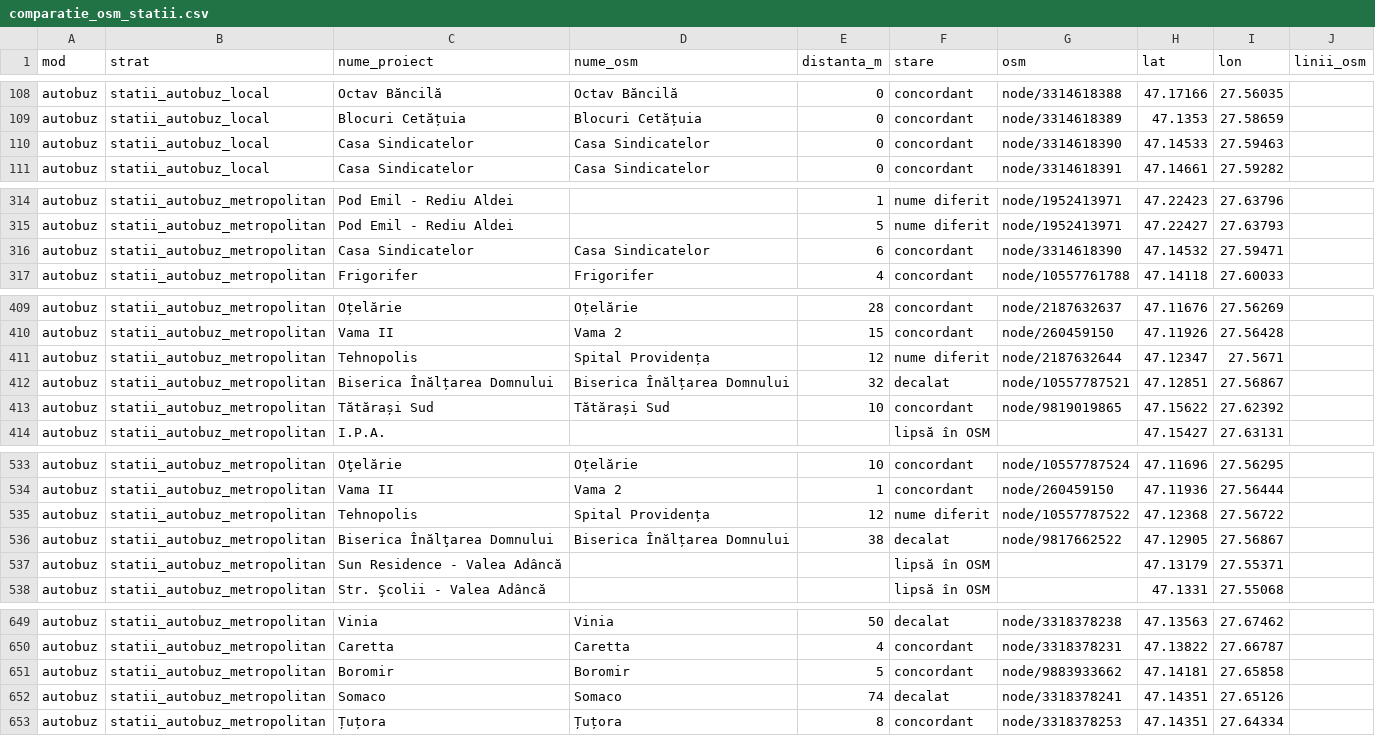
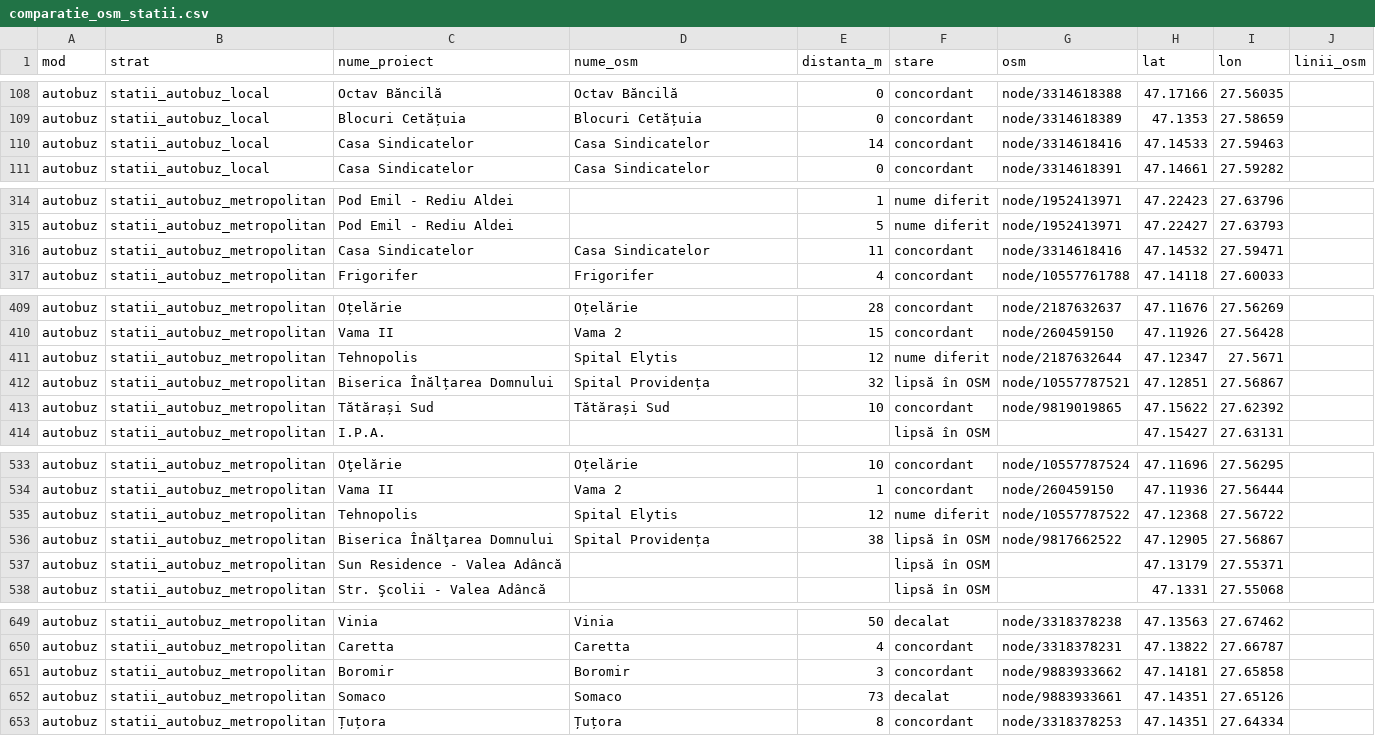
Before and after one commit to coveadrian83/gis, a CSV file: public/data/transport/comparatie_osm_statii.csv, drawn as a sheet; only a part is shown, gaps mark what is left out; the diff covers the shown part only.

```diff
--- a/public/data/transport/comparatie_osm_statii.csv
+++ b/public/data/transport/comparatie_osm_statii.csv
@@ -109,3 +109,3 @@ autobuz,statii_autobuz_local,Octav Băncilă,Octav Băncilă,0,concordant,node/3
 autobuz,statii_autobuz_local,Blocuri Cetățuia,Blocuri Cetățuia,0,concordant,node/3314618389,47.1353,27.58659,
-autobuz,statii_autobuz_local,Casa Sindicatelor,Casa Sindicatelor,0,concordant,node/3314618390,47.14533,27.59463,
+autobuz,statii_autobuz_local,Casa Sindicatelor,Casa Sindicatelor,14,concordant,node/3314618416,47.14533,27.59463,
 autobuz,statii_autobuz_local,Casa Sindicatelor,Casa Sindicatelor,0,concordant,node/3314618391,47.14661,27.59282,
@@ -315,3 +315,3 @@ autobuz,statii_autobuz_metropolitan,Pod Emil - Rediu Aldei,,1,nume diferit,node/
 autobuz,statii_autobuz_metropolitan,Pod Emil - Rediu Aldei,,5,nume diferit,node/1952413971,47.22427,27.63793,
-autobuz,statii_autobuz_metropolitan,Casa Sindicatelor,Casa Sindicatelor,6,concordant,node/3314618390,47.14532,27.59471,
+autobuz,statii_autobuz_metropolitan,Casa Sindicatelor,Casa Sindicatelor,11,concordant,node/3314618416,47.14532,27.59471,
 autobuz,statii_autobuz_metropolitan,Frigorifer,Frigorifer,4,concordant,node/10557761788,47.14118,27.60033,
@@ -410,4 +410,4 @@ autobuz,statii_autobuz_metropolitan,Oțelărie,Oțelărie,28,concordant,node/218
 autobuz,statii_autobuz_metropolitan,Vama II,Vama 2,15,concordant,node/260459150,47.11926,27.56428,
-autobuz,statii_autobuz_metropolitan,Tehnopolis,Spital Providența,12,nume diferit,node/2187632644,47.12347,27.5671,
-autobuz,statii_autobuz_metropolitan,Biserica Înălțarea Domnului,Biserica Înălțarea Domnului,32,decalat,node/10557787521,47.12851,27.56867,
+autobuz,statii_autobuz_metropolitan,Tehnopolis,Spital Elytis,12,nume diferit,node/2187632644,47.12347,27.5671,
+autobuz,statii_autobuz_metropolitan,Biserica Înălțarea Domnului,Spital Providența,32,lipsă în OSM,node/10557787521,47.12851,27.56867,
 autobuz,statii_autobuz_metropolitan,Tătărași Sud,Tătărași Sud,10,concordant,node/9819019865,47.15622,27.62392,
@@ -534,4 +534,4 @@ autobuz,statii_autobuz_metropolitan,Oţelărie,Oțelărie,10,concordant,node/105
 autobuz,statii_autobuz_metropolitan,Vama II,Vama 2,1,concordant,node/260459150,47.11936,27.56444,
-autobuz,statii_autobuz_metropolitan,Tehnopolis,Spital Providența,12,nume diferit,node/10557787522,47.12368,27.56722,
-autobuz,statii_autobuz_metropolitan,Biserica Înălţarea Domnului,Biserica Înălțarea Domnului,38,decalat,node/9817662522,47.12905,27.56867,
+autobuz,statii_autobuz_metropolitan,Tehnopolis,Spital Elytis,12,nume diferit,node/10557787522,47.12368,27.56722,
+autobuz,statii_autobuz_metropolitan,Biserica Înălţarea Domnului,Spital Providența,38,lipsă în OSM,node/9817662522,47.12905,27.56867,
 autobuz,statii_autobuz_metropolitan,Sun Residence - Valea Adâncă,,,lipsă în OSM,,47.13179,27.55371,
@@ -650,4 +650,4 @@ autobuz,statii_autobuz_metropolitan,Vinia,Vinia,50,decalat,node/3318378238,47.13
 autobuz,statii_autobuz_metropolitan,Caretta,Caretta,4,concordant,node/3318378231,47.13822,27.66787,
-autobuz,statii_autobuz_metropolitan,Boromir,Boromir,5,concordant,node/9883933662,47.14181,27.65858,
-autobuz,statii_autobuz_metropolitan,Somaco,Somaco,74,decalat,node/3318378241,47.14351,27.65126,
+autobuz,statii_autobuz_metropolitan,Boromir,Boromir,3,concordant,node/9883933662,47.14181,27.65858,
+autobuz,statii_autobuz_metropolitan,Somaco,Somaco,73,decalat,node/9883933661,47.14351,27.65126,
 autobuz,statii_autobuz_metropolitan,Țuțora,Țuțora,8,concordant,node/3318378253,47.14351,27.64334,
```
Also changed, not shown: 1 added row and 90 edited cells elsewhere in this file, 5 other files.
